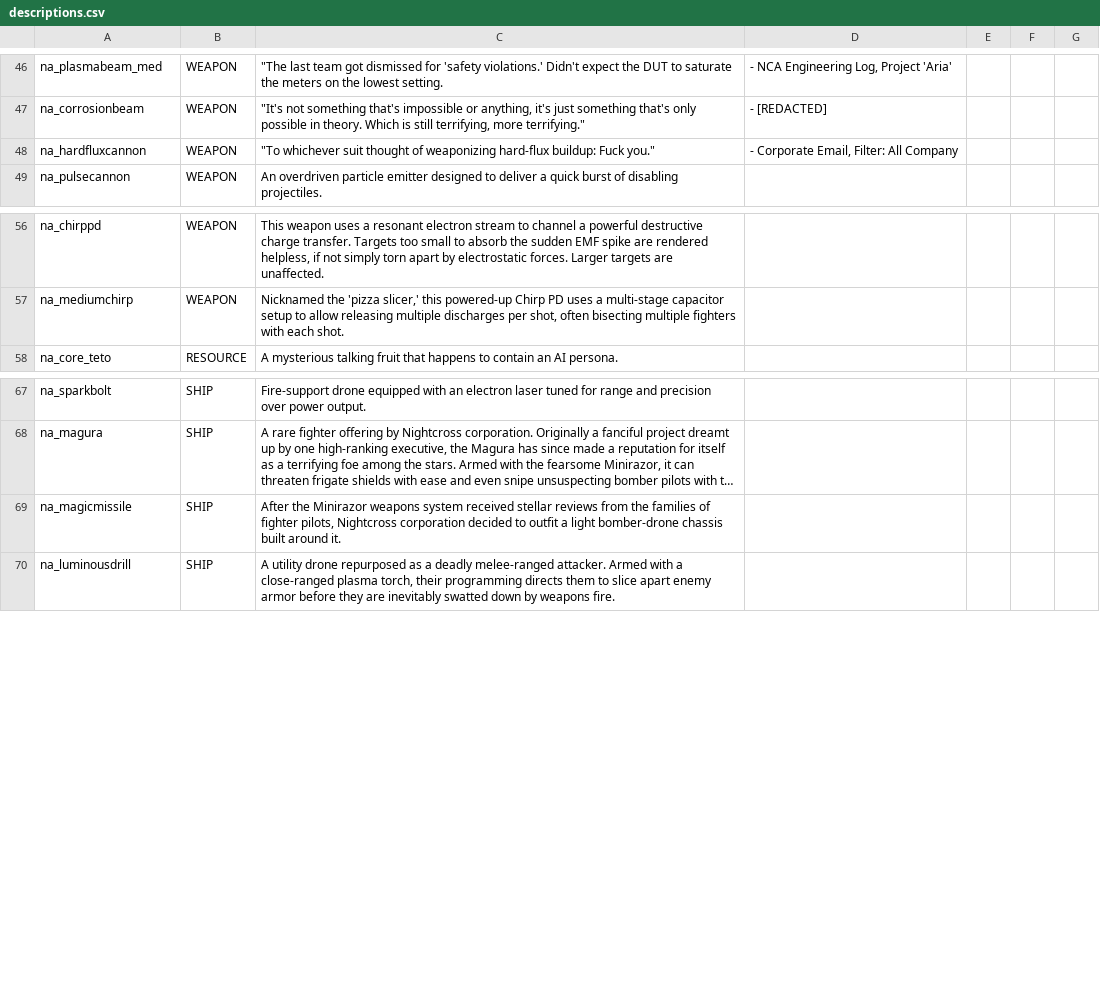
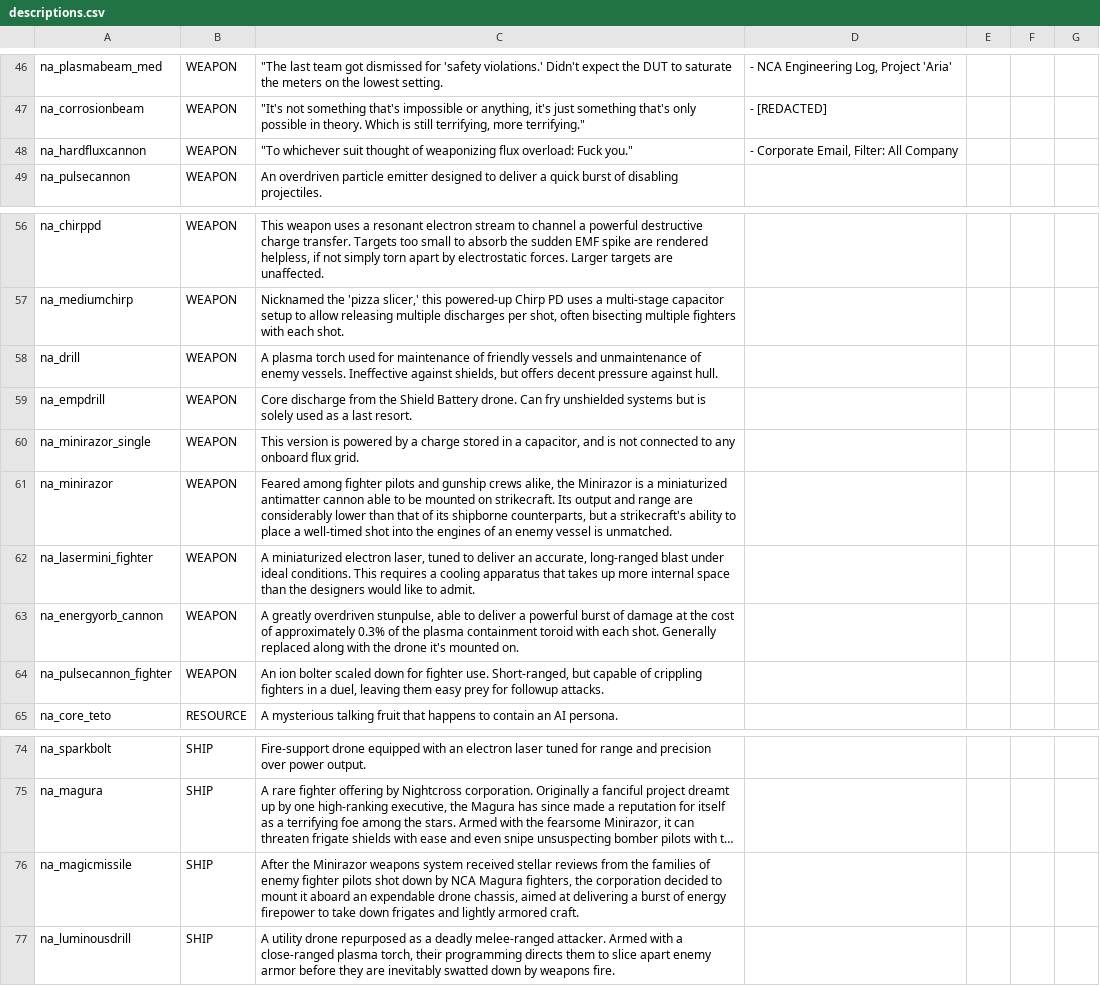
Before and after one commit to YukiMonsai/nightcross-armory, a CSV file: data/strings/descriptions.csv, drawn as a sheet; only a part is shown, gaps mark what is left out; long unchanged cells end in …; addresses are those after the commit; the diff names each change by its address in the sheet, - before the commit and + after, or states it on an @@ line.

Commit message:
Fighter weapon descriptions

```diff
--- a/data/strings/descriptions.csv
+++ b/data/strings/descriptions.csv
-C48: …of weaponizing hard-flux buildup: Fuck you."
+C48: …of weaponizing flux overload: Fuck you."
+row 58: na_drill | WEAPON | A plasma torch used for maintenance of friendly vessels and unmaintenance of enemy vessels. Ineffective against shields, but offers decent pressure against hull.
+row 59: na_empdrill | WEAPON | Core discharge from the Shield Battery drone. Can fry unshielded systems but is solely used as a last resort.
+row 60: na_minirazor_single | WEAPON | This version is powered by a charge stored in a capacitor, and is not connected to any onboard flux grid.
+row 61: na_minirazor | WEAPON | Feared among fighter pilots and gunship crews alike, the Minirazor is a miniaturized antimatter cannon able to be mounted on strikecraft. Its output and range are considerably lower than that of its shipborne counterparts, but a strikecraft's ability to place a well-timed shot into the engines of an enemy vessel is unmatched.
+row 62: na_lasermini_fighter | WEAPON | A miniaturized electron laser, tuned to deliver an accurate, long-ranged blast under ideal conditions. This requires a cooling apparatus that takes up more internal space than the designers would like to admit.
+row 63: na_energyorb_cannon | WEAPON | A greatly overdriven stunpulse, able to deliver a powerful burst of damage at the cost of approximately 0.3% of the plasma containment toroid with each shot. Generally replaced along with the drone it's mounted on.
+row 64: na_pulsecannon_fighter | WEAPON | An ion bolter scaled down for fighter use. Short-ranged, but capable of crippling fighters in a duel, leaving them easy prey for followup attacks.
-C76: …families of fighter pilots, Nightcross corporation decided to outfit a light bomber-drone chassis built around it.
+C76: …families of enemy fighter pilots shot down by NCA Magura fighters, the corporation decided to mount it aboard an expendable drone chassis, aimed at delivering a burst of energy firepower to take down frigates and lightly armored craft.
```
Also changed, not shown: data/hullmods/hull_mods.csv, data/hulls/ship_data.csv, 19 other files.
